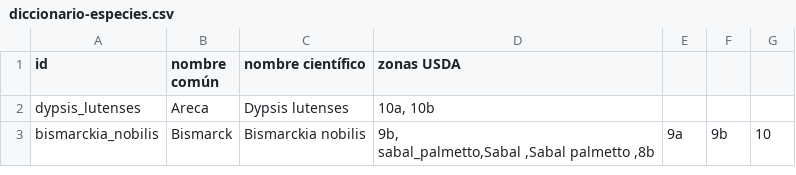
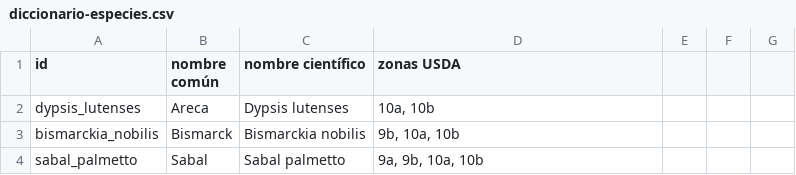
Before and after one commit to PabloVillordo/granpalmera, a CSV file: usda/diccionario-especies.csv, drawn as a sheet.

Commit message:
v14 add buscado de zonas usda

```diff
--- a/usda/diccionario-especies.csv
+++ b/usda/diccionario-especies.csv
@@ -2,3 +2,3 @@ id,nombre común ,nombre científico ,zonas USDA
 dypsis_lutenses,Areca ,Dypsis lutenses ,"10a, 10b"
-bismarckia_nobilis,Bismarck ,Bismarckia nobilis ,"9b,
-sabal_palmetto,Sabal ,Sabal palmetto ,"8b, 9a, 9b, 10
+bismarckia_nobilis,Bismarck ,Bismarckia nobilis ,"9b, 10a, 10b"
+sabal_palmetto,Sabal ,Sabal palmetto ,"9a, 9b, 10a, 10b"
```
